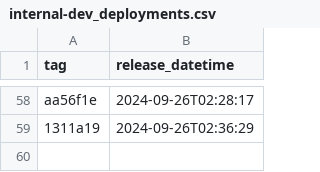
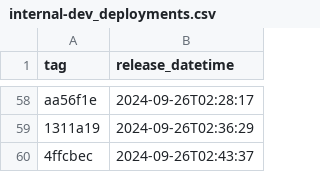
Before and after one commit to NHSDigital/electronic-prescription-service-clinical-prescription-tracker, a CSV file: _data/internal-dev_deployments.csv, drawn as a sheet; only a part is shown, gaps mark what is left out.

```diff
--- a/_data/internal-dev_deployments.csv
+++ b/_data/internal-dev_deployments.csv
@@ -59 +59,2 @@ aa56f1e,2024-09-26T02:28:17
 1311a19,2024-09-26T02:36:29
+4ffcbec,2024-09-26T02:43:37
```
Also changed, not shown: 1 other file.
